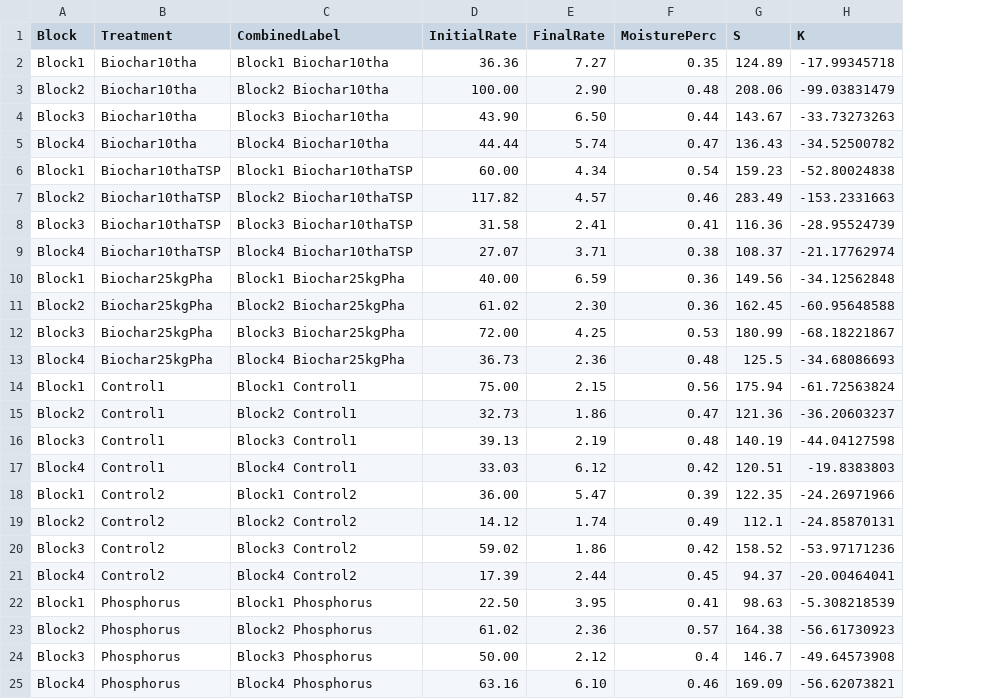
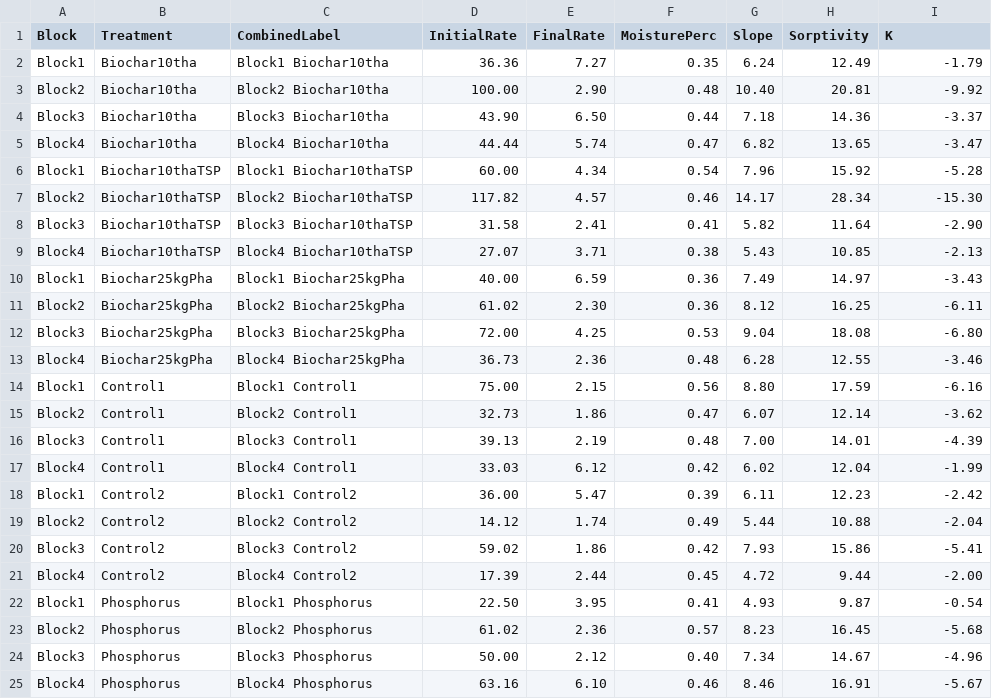
Before and after one commit to AnelD13/BiocharAshAmendments_ImproveSoil_P_Fertility_WaterRelationsRetention, a CSV file: Infilraw.csv, drawn as a sheet; removed rows and columns are numbered as before the commit, all else as after; the diff names each change by its address in the sheet, - before the commit and + after, or states it on an @@ line.

```diff
--- a/Infilraw.csv
+++ b/Infilraw.csv
-column G (S), rows 2-25: 124.89 | 208.06 | 143.67 | 136.43 | 159.23 | 283.49 | 116.36 | 108.37 | 149.56 | 162.45 | 180.99 | 125.5 | 175.94 | 121.36 | 140.19 | 120.51 | 122.35 | 112.1 | 158.52 | 94.37 | 98.63 | 164.38 | 146.7 | 169.09
+column G (Slope), rows 2-25: 6.24 | 10.40 | 7.18 | 6.82 | 7.96 | 14.17 | 5.82 | 5.43 | 7.49 | 8.12 | 9.04 | 6.28 | 8.80 | 6.07 | 7.00 | 6.02 | 6.11 | 5.44 | 7.93 | 4.72 | 4.93 | 8.23 | 7.34 | 8.46
+column H (Sorptivity), rows 2-25: 12.49 | 20.81 | 14.36 | 13.65 | 15.92 | 28.34 | 11.64 | 10.85 | 14.97 | 16.25 | 18.08 | 12.55 | 17.59 | 12.14 | 14.01 | 12.04 | 12.23 | 10.88 | 15.86 | 9.44 | 9.87 | 16.45 | 14.67 | 16.91
-I2 (K): -17.99345718
+I2 (K): -1.79
-I3 (K): -99.03831479
+I3 (K): -9.92
-I4 (K): -33.73273263
+I4 (K): -3.37
-I5 (K): -34.52500782
+I5 (K): -3.47
-I6 (K): -52.80024838
+I6 (K): -5.28
-I7 (K): -153.2331663
+I7 (K): -15.30
-I8 (K): -28.95524739
+I8 (K): -2.90
-I9 (K): -21.17762974
+I9 (K): -2.13
-I10 (K): -34.12562848
+I10 (K): -3.43
-I11 (K): -60.95648588
+I11 (K): -6.11
-I12 (K): -68.18221867
+I12 (K): -6.80
-I13 (K): -34.68086693
+I13 (K): -3.46
-I14 (K): -61.72563824
+I14 (K): -6.16
-I15 (K): -36.20603237
+I15 (K): -3.62
-I16 (K): -44.04127598
+I16 (K): -4.39
-I17 (K): -19.8383803
+I17 (K): -1.99
-I18 (K): -24.26971966
+I18 (K): -2.42
-I19 (K): -24.85870131
+I19 (K): -2.04
-I20 (K): -53.97171236
+I20 (K): -5.41
-I21 (K): -20.00464041
+I21 (K): -2.00
-I22 (K): -5.308218539
+I22 (K): -0.54
-I23 (K): -56.61730923
+I23 (K): -5.68
-F24 (MoisturePerc): 0.4
+F24 (MoisturePerc): 0.40
-I24 (K): -49.64573908
+I24 (K): -4.96
-I25 (K): -56.62073821
+I25 (K): -5.67
```
Also changed, not shown: Field.csv, Fieldraw.csv, 6 other files.
